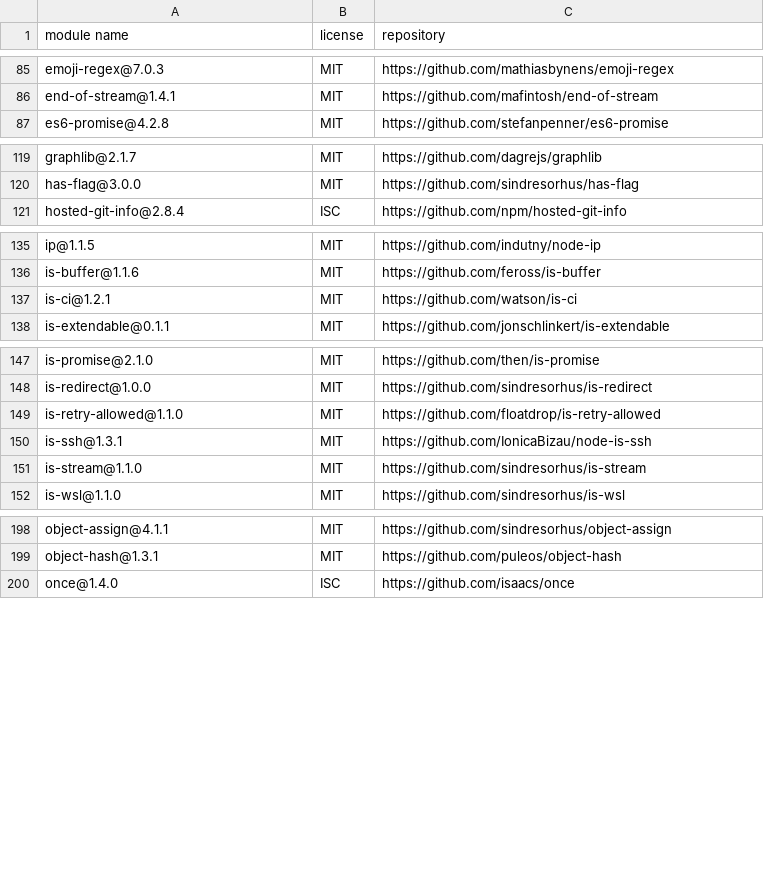
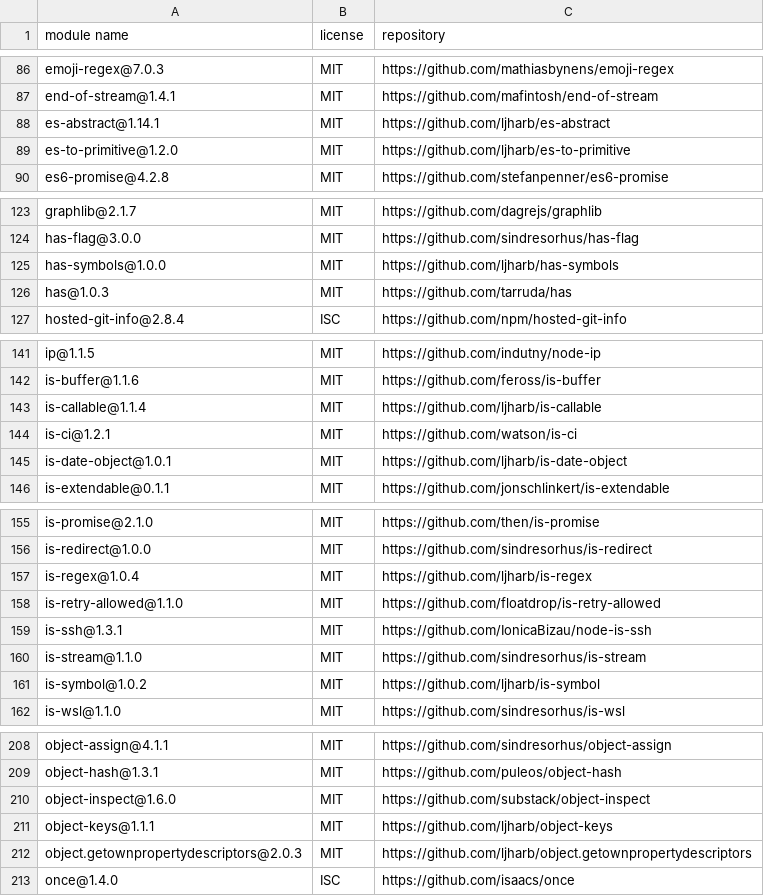
Before and after one commit to iTonyYo/flatten-folder, a CSV file: docs/licenses-production.csv, drawn as a sheet; only a part is shown, gaps mark what is left out; the diff covers the shown part only.

```diff
--- a/docs/licenses-production.csv
+++ b/docs/licenses-production.csv
@@ -86,2 +87,4 @@
 "end-of-stream@1.4.1","MIT","https://github.com/mafintosh/end-of-stream"
+"es-abstract@1.14.1","MIT","https://github.com/ljharb/es-abstract"
+"es-to-primitive@1.2.0","MIT","https://github.com/ljharb/es-to-primitive"
 "es6-promise@4.2.8","MIT","https://github.com/stefanpenner/es6-promise"
@@ -120,2 +124,4 @@
 "has-flag@3.0.0","MIT","https://github.com/sindresorhus/has-flag"
+"has-symbols@1.0.0","MIT","https://github.com/ljharb/has-symbols"
+"has@1.0.3","MIT","https://github.com/tarruda/has"
 "hosted-git-info@2.8.4","ISC","https://github.com/npm/hosted-git-info"
@@ -136,3 +142,5 @@
 "is-buffer@1.1.6","MIT","https://github.com/feross/is-buffer"
+"is-callable@1.1.4","MIT","https://github.com/ljharb/is-callable"
 "is-ci@1.2.1","MIT","https://github.com/watson/is-ci"
+"is-date-object@1.0.1","MIT","https://github.com/ljharb/is-date-object"
 "is-extendable@0.1.1","MIT","https://github.com/jonschlinkert/is-extendable"
@@ -148,2 +156,3 @@
 "is-redirect@1.0.0","MIT","https://github.com/sindresorhus/is-redirect"
+"is-regex@1.0.4","MIT","https://github.com/ljharb/is-regex"
 "is-retry-allowed@1.1.0","MIT","https://github.com/floatdrop/is-retry-allowed"
@@ -151,2 +160,3 @@
 "is-stream@1.1.0","MIT","https://github.com/sindresorhus/is-stream"
+"is-symbol@1.0.2","MIT","https://github.com/ljharb/is-symbol"
 "is-wsl@1.1.0","MIT","https://github.com/sindresorhus/is-wsl"
@@ -199,2 +209,5 @@
 "object-hash@1.3.1","MIT","https://github.com/puleos/object-hash"
+"object-inspect@1.6.0","MIT","https://github.com/substack/object-inspect"
+"object-keys@1.1.1","MIT","https://github.com/ljharb/object-keys"
+"object.getownpropertydescriptors@2.0.3","MIT","https://github.com/ljharb/object.getownpropertydescriptors"
 "once@1.4.0","ISC","https://github.com/isaacs/once"
```
Also changed, not shown: 5 added rows and 5 edited cells elsewhere in this file, docs/licenses-development.csv, 2 other files.
